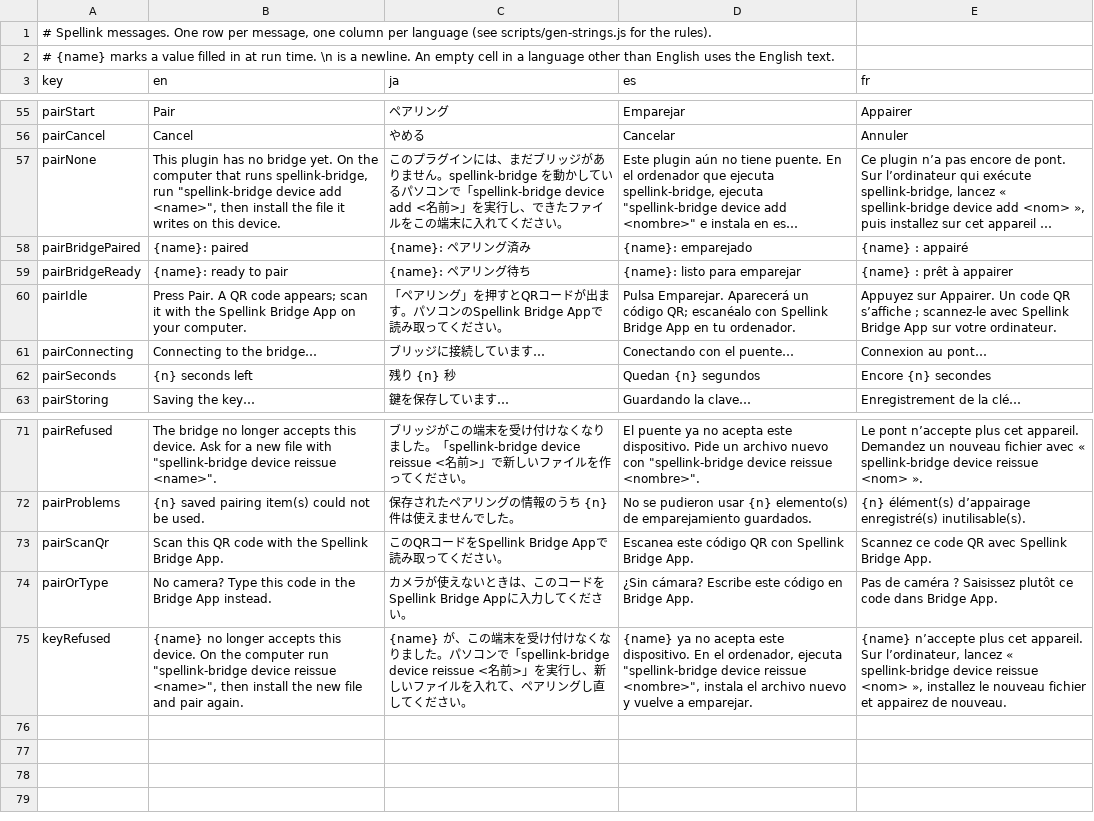
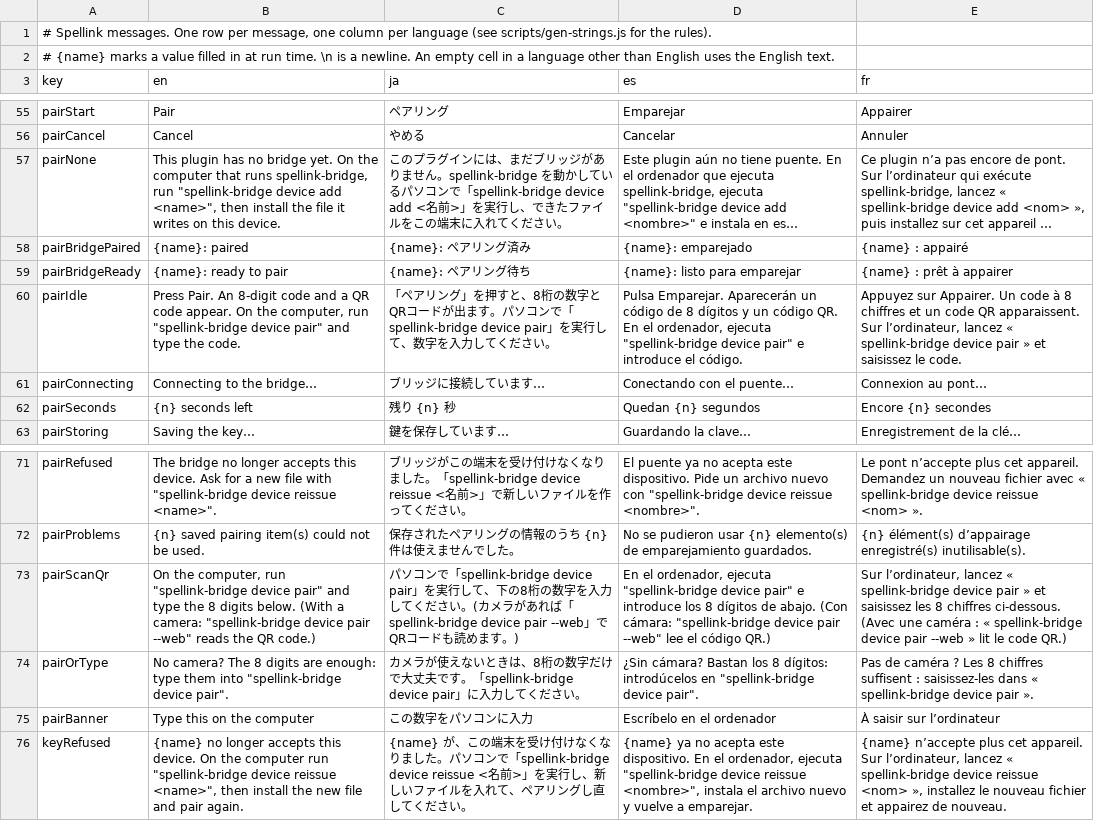
Before and after one commit to DaisukeMatsuoh/Spellink, a TSV file: plugin/locales/strings.tsv, drawn as a sheet; only a part is shown, gaps mark what is left out; long unchanged cells end in …; the diff names each change by its address in the sheet, - before the commit and + after, or states it on an @@ line.

```diff
--- a/plugin/locales/strings.tsv
+++ b/plugin/locales/strings.tsv
-B60 (en): Press Pair. A QR code appears; scan it with the Spellink Bridge App on your computer.
+B60 (en): Press Pair. An 8-digit code and a QR code appear. On the computer, run "spellink-bridge device pair" and type the code.
-C60 (ja): …を押すとQRコードが出ます。パソコンのSpellink Bridge Appで読み取ってくださ…
+C60 (ja): …を押すと、8桁の数字とQRコードが出ます。パソコンで「spellink-bridge device pair」を実行して、数字を入力してくださ…
-D60 (es): Pulsa Emparejar. Aparecerá un código QR; escanéalo con Spellink Bridge App en tu ordenador.
+D60 (es): Pulsa Emparejar. Aparecerán un código de 8 dígitos y un código QR. En el ordenador, ejecuta "spellink-bridge device pair" e introduce el código.
-E60 (fr): …Un code QR s’affiche ; scannez-le avec Spellink Bridge App sur votre ordinateur.
+E60 (fr): …Un code à 8 chiffres et un code QR apparaissent. Sur l’ordinateur, lancez « spellink-bridge device pair » et saisissez le code.
-B73 (en): Scan this QR code with the Spellink Bridge App.
+B73 (en): On the computer, run "spellink-bridge device pair" and type the 8 digits below. (With a camera: "spellink-bridge device pair --web" reads the QR code.)
-C73 (ja): このQRコードをSpellink Bridge Appで読み取ってください。
+C73 (ja): パソコンで「spellink-bridge device pair」を実行して、下の8桁の数字を入力してください。(カメラがあれば「spellink-bridge device pair --web」でQRコードも読めます。)
-D73 (es): Escanea este código QR con Spellink Bridge App.
+D73 (es): En el ordenador, ejecuta "spellink-bridge device pair" e introduce los 8 dígitos de abajo. (Con cámara: "spellink-bridge device pair --web" lee el código QR.)
-E73 (fr): Scannez ce code QR avec Spellink Bridge App.
+E73 (fr): Sur l’ordinateur, lancez « spellink-bridge device pair » et saisissez les 8 chiffres ci-dessous. (Avec une caméra : « spellink-bridge device pair --web » lit le code QR.)
-B74 (en): No camera? Type this code in the Bridge App instead.
+B74 (en): No camera? The 8 digits are enough: type them into "spellink-bridge device pair".
-C74 (ja): …ときは、このコードをSpellink Bridge Appに入力し…
+C74 (ja): …ときは、8桁の数字だけで大丈夫です。「spellink-bridge device pair」に入力し…
-D74 (es): ¿Sin cámara? Escribe este código en Bridge App.
+D74 (es): ¿Sin cámara? Bastan los 8 dígitos: introdúcelos en "spellink-bridge device pair".
-E74 (fr): …caméra ? Saisissez plutôt ce code dans Bridge App.
+E74 (fr): …caméra ? Les 8 chiffres suffisent : saisissez-les dans « spellink-bridge device pair ».
+row 75: pairBanner | Type this on the computer | この数字をパソコンに入力 | Escríbelo en el ordenador | À saisir sur l’ordinateur
```
Also changed, not shown: 13 other files.
